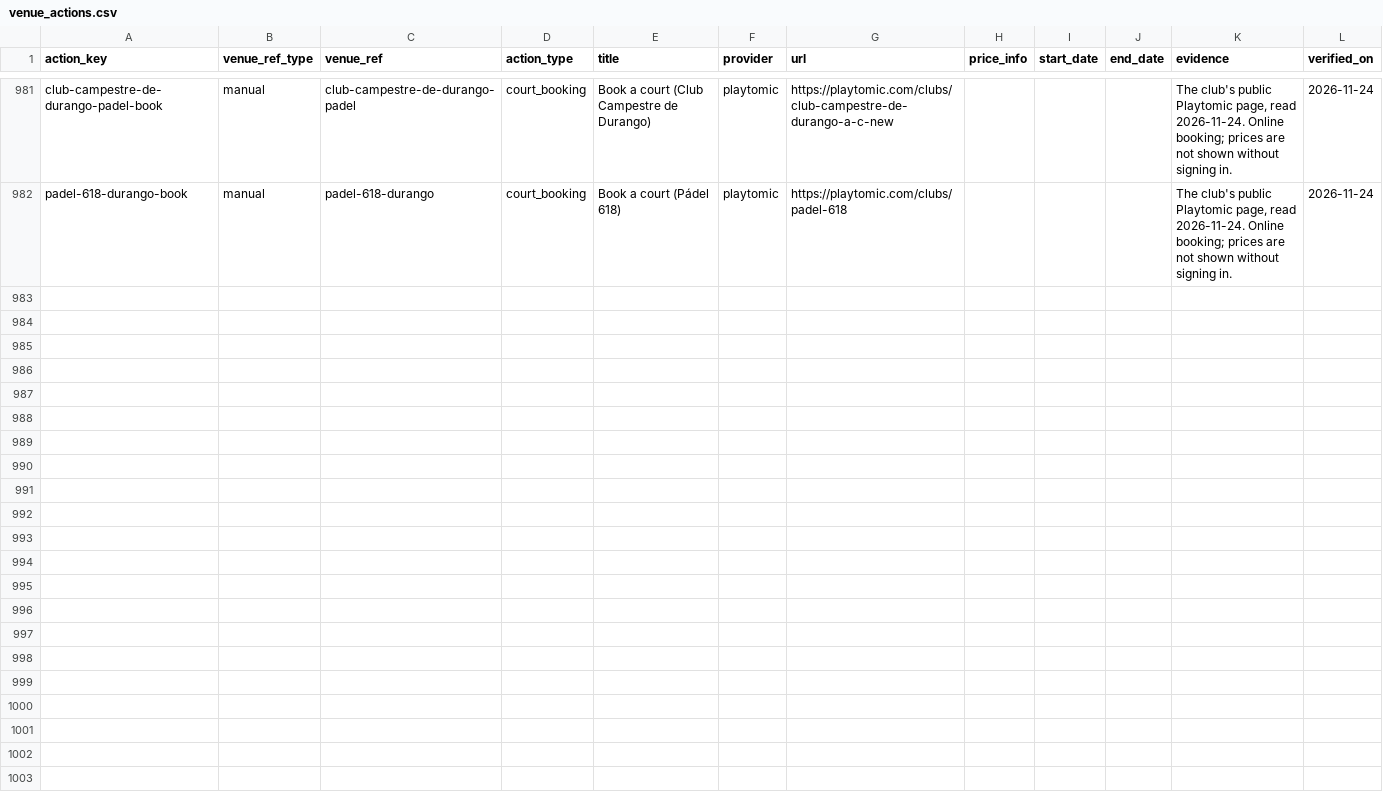
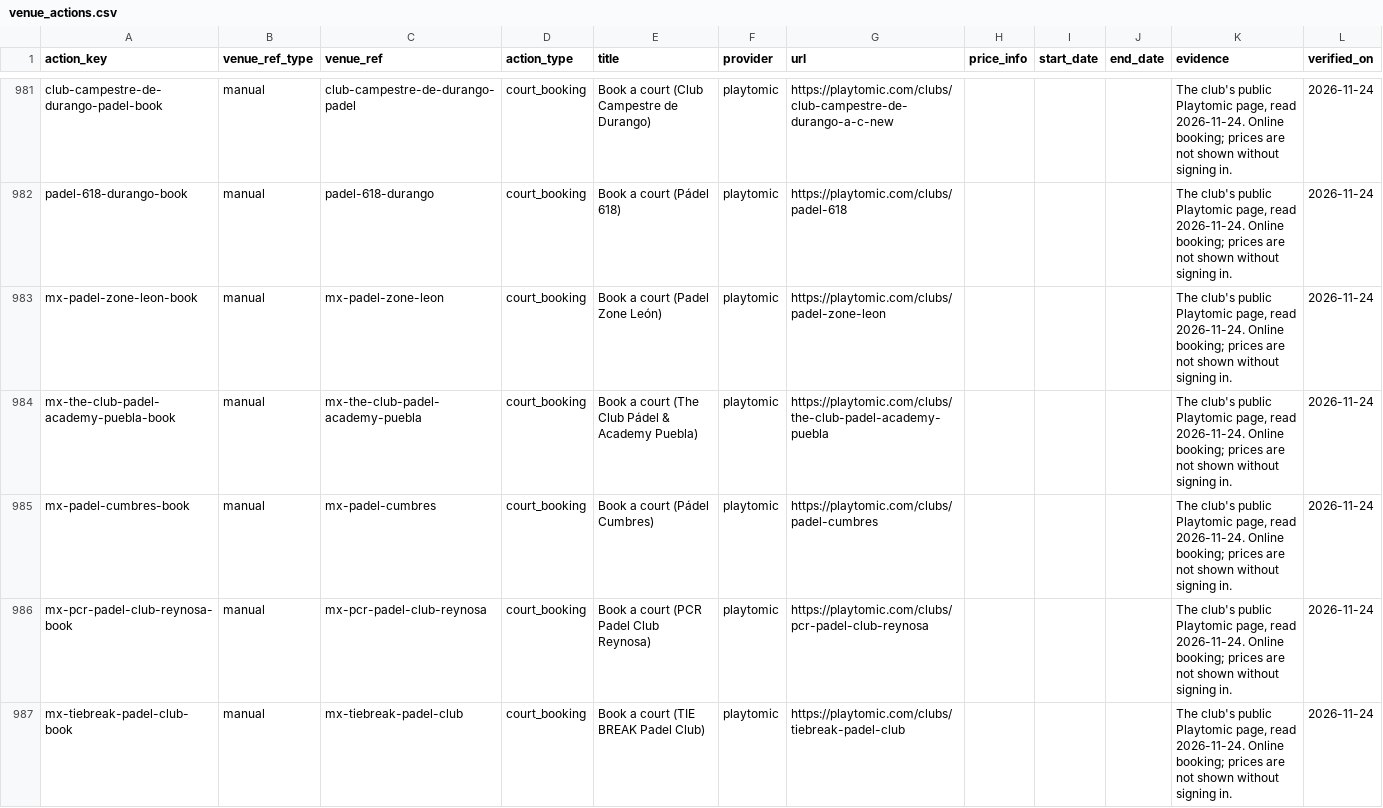
Before and after one commit to abov/courtconnect-ca, a CSV file: transform/seeds/venue_actions.csv, drawn as a sheet; only a part is shown, gaps mark what is left out; the diff covers the shown part only; the diff names each change by its address in the sheet, - before the commit and + after, or states it on an @@ line.

Commit message:
Mexico thin states: 20 Playtomic padel clubs (León, Puebla, Aguascalientes, SLP, Veracruz, Reynosa, Nuevo Laredo, Zacatecas)

```diff
--- a/transform/seeds/venue_actions.csv
+++ b/transform/seeds/venue_actions.csv
+row 983: mx-padel-zone-leon-book | manual | mx-padel-zone-leon | court_booking | Book a court (Padel Zone León) | playtomic | https://playtomic.com/clubs/padel-zone-leon |  |  |  | The club's public Playtomic page, read 2026-11-24. Online booking; prices are not shown without signing in. | 2026-11-24
+row 984: mx-the-club-padel-academy-puebla-book | manual | mx-the-club-padel-academy-puebla | court_booking | Book a court (The Club Pádel & Academy Puebla) | playtomic | https://playtomic.com/clubs/the-club-padel-academy-puebla |  |  |  | The club's public Playtomic page, read 2026-11-24. Online booking; prices are not shown without signing in. | 2026-11-24
+row 985: mx-padel-cumbres-book | manual | mx-padel-cumbres | court_booking | Book a court (Pádel Cumbres) | playtomic | https://playtomic.com/clubs/padel-cumbres |  |  |  | The club's public Playtomic page, read 2026-11-24. Online booking; prices are not shown without signing in. | 2026-11-24
+row 986: mx-pcr-padel-club-reynosa-book | manual | mx-pcr-padel-club-reynosa | court_booking | Book a court (PCR Padel Club Reynosa) | playtomic | https://playtomic.com/clubs/pcr-padel-club-reynosa |  |  |  | The club's public Playtomic page, read 2026-11-24. Online booking; prices are not shown without signing in. | 2026-11-24
+row 987: mx-tiebreak-padel-club-book | manual | mx-tiebreak-padel-club | court_booking | Book a court (TIE BREAK Padel Club) | playtomic | https://playtomic.com/clubs/tiebreak-padel-club |  |  |  | The club's public Playtomic page, read 2026-11-24. Online booking; prices are not shown without signing in. | 2026-11-24
```
Also changed, not shown: 15 added rows elsewhere in this file, 1 other file.
